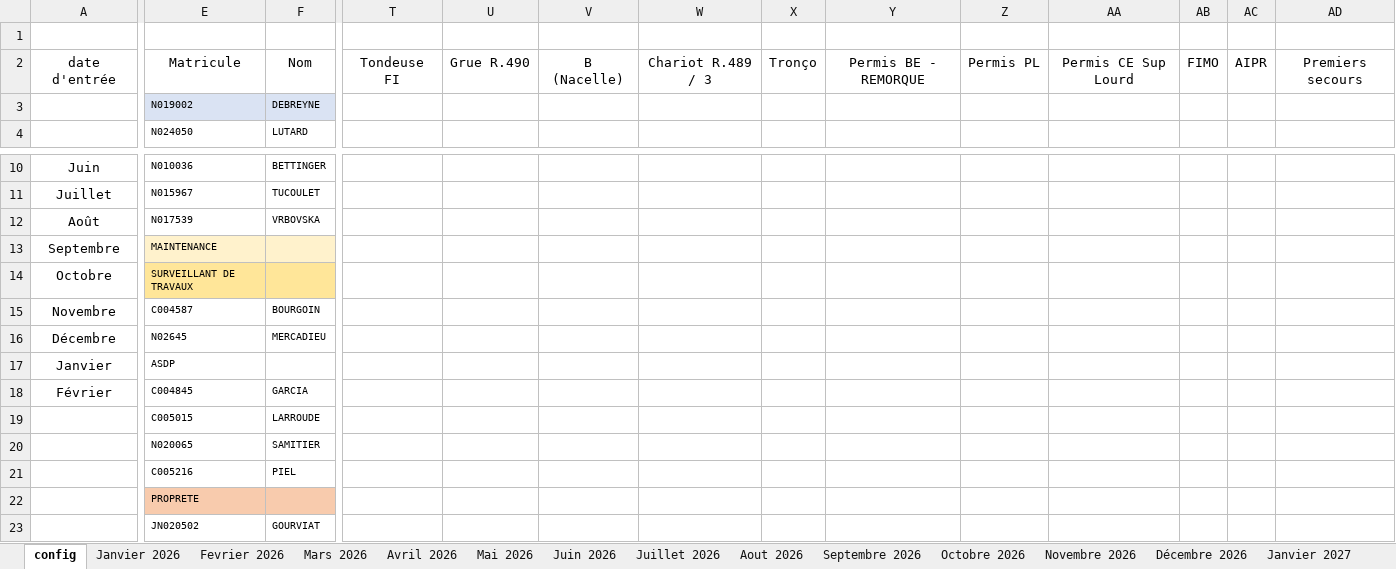
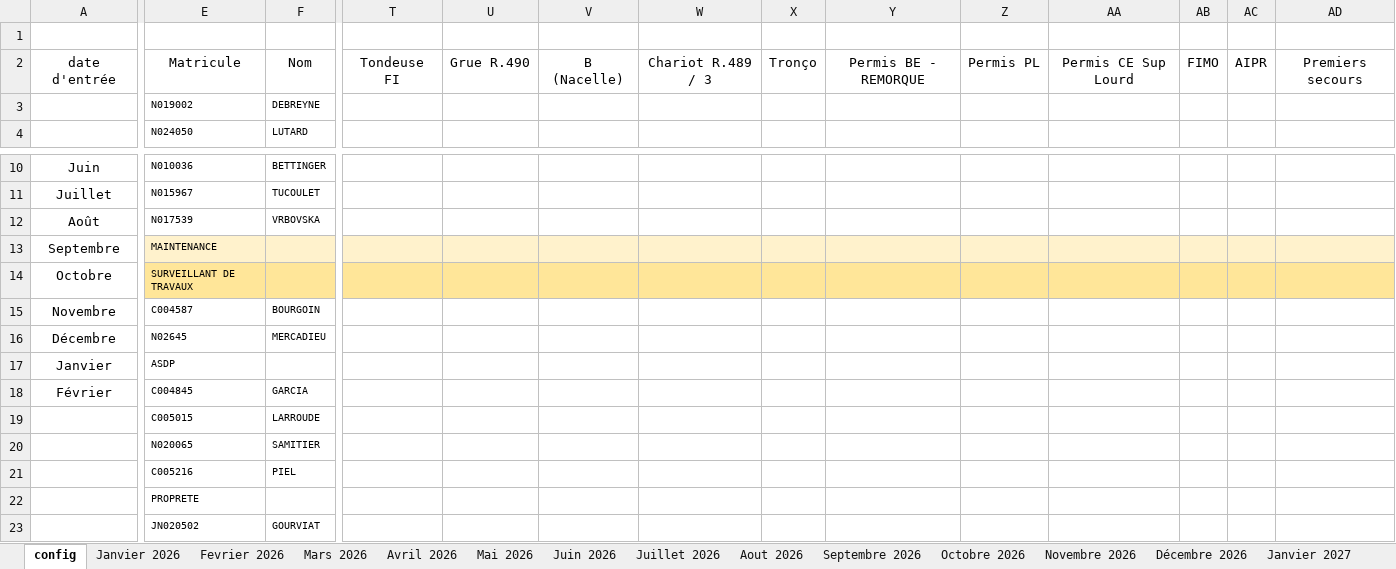
Before and after one commit to lamiedepain/st88, an Excel workbook: 2026 - PRESENCES_CONGES VOIRIE ESPACES VERTS ST8 (1).xlsx, sheet config, drawn as a sheet; only a part is shown, gaps mark what is left out; values as stored, in another font and other column widths than the file's, no borders; conditional formats and table styles not drawn; the diff covers the shown part only; the diff names each change by its address in the sheet, - before the commit and + after, or states it on an @@ line.

```diff
--- a/2026 - PRESENCES_CONGES VOIRIE ESPACES VERTS ST8 (1).xlsx (sheet config)
+++ b/2026 - PRESENCES_CONGES VOIRIE ESPACES VERTS ST8 (1).xlsx (sheet config)
-E3:F3 fill: #DAE3F3
+E3:F3 fill: none
-T13:AD13 fill: none
+T13:AD13 fill: #FFF2CC
-T14:AD14 fill: none
+T14:AD14 fill: #FFE699
-E22:F22 fill: #F8CBAD
+E22:F22 fill: none
```
Also changed, not shown: cell formats elsewhere in this sheet, sheet Mars 2026, sheet Fevrier 2026, charts or pictures, TEMPLATE PLANNIFICATION.xlsm, 1 other file.
